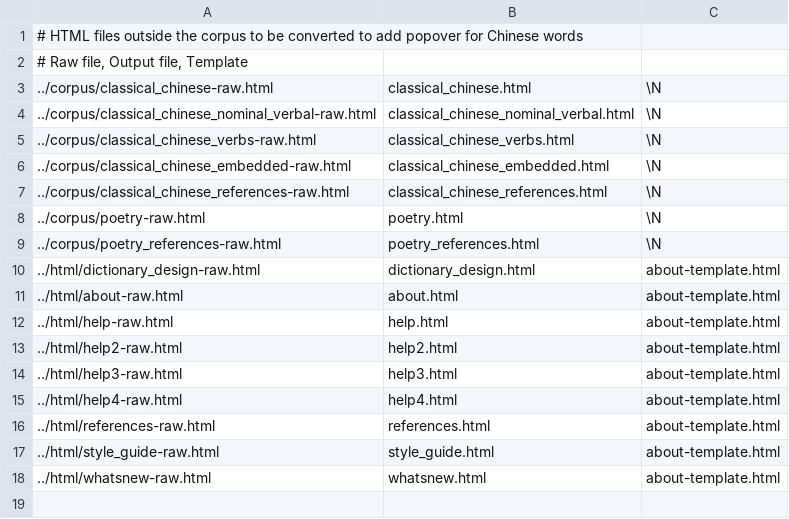
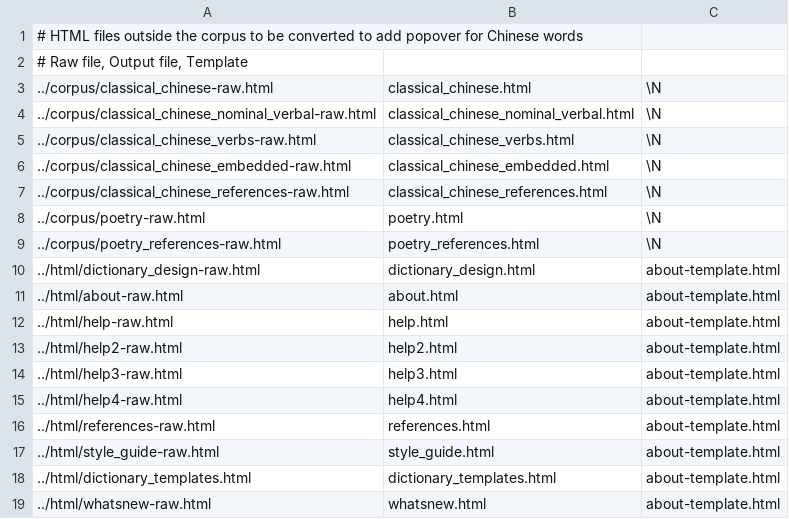
Before and after one commit to alexamies/chinesenotes.com, a CSV file: data/corpus/html-conversion.csv, drawn as a sheet.

```diff
--- a/data/corpus/html-conversion.csv
+++ b/data/corpus/html-conversion.csv
@@ -17,2 +17,3 @@
 ../html/style_guide-raw.html	style_guide.html	about-template.html
+../html/dictionary_templates.html	dictionary_templates.html	about-template.html
 ../html/whatsnew-raw.html	whatsnew.html	about-template.html
```
Also changed, not shown: 3 other files.
